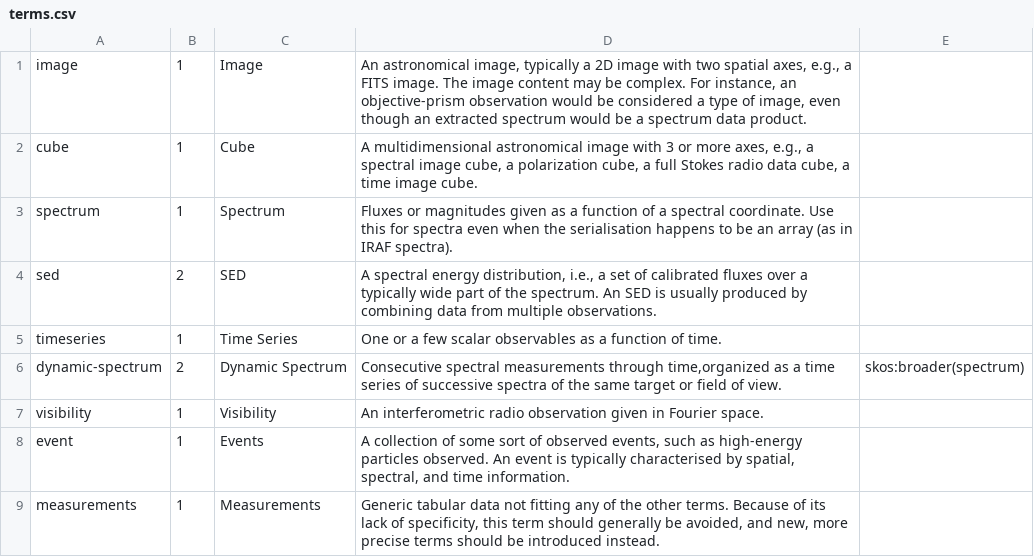
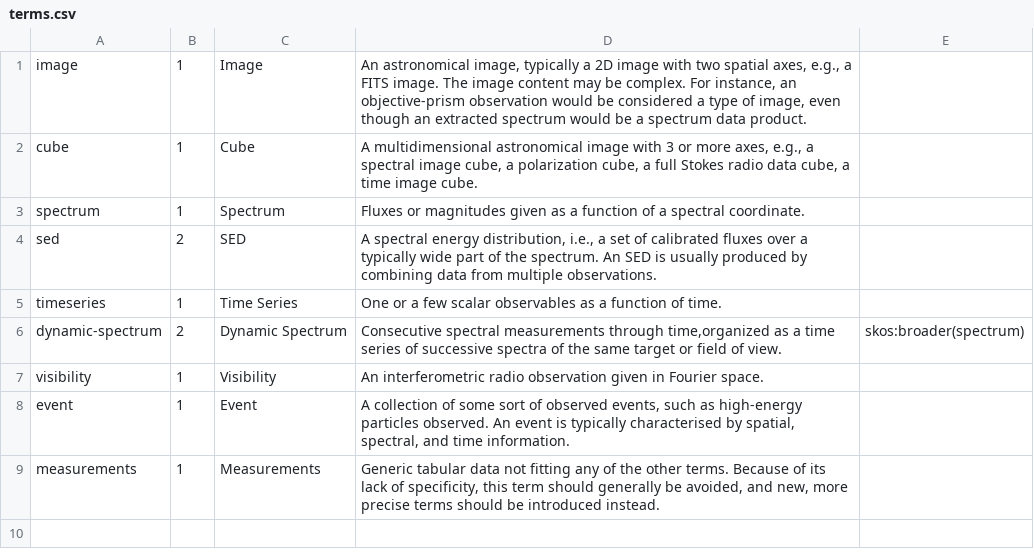
Before and after one commit to ivoa-std/Vocabularies, a CSV file: product-type/terms.csv, drawn as a sheet.

Commit message:
Product-type: Minor label/description changes after Dave's review.
http://mail.ivoa.net/pipermail/dal/2021-December/008517.html

```diff
--- a/product-type/terms.csv
+++ b/product-type/terms.csv
@@ -2,3 +2,3 @@ image;1;Image;An astronomical image, typically a 2D image with two spatial axes,
 cube;1;Cube;A multidimensional astronomical image with 3 or more axes, e.g., a spectral image cube, a polarization cube, a full Stokes radio data cube, a time image cube.
-spectrum;1;Spectrum;Fluxes or magnitudes given as a function of a spectral coordinate.  Use this for spectra even when the serialisation happens to be an array (as in IRAF spectra).
+spectrum;1;Spectrum;Fluxes or magnitudes given as a function of a spectral coordinate.
 sed;2;SED;"A spectral energy distribution, i.e., a set of calibrated fluxes over a typically wide part of the spectrum.  An SED is usually produced by combining data from multiple observations."
@@ -7,3 +7,3 @@ dynamic-spectrum;2;Dynamic Spectrum; Consecutive spectral measurements through t
 visibility;1;Visibility;An interferometric radio observation given in Fourier space.
-event;1;Events;A collection of some sort of observed events, such as high-energy particles observed.  An event is typically characterised by spatial, spectral, and time information.
+event;1;Event;A collection of some sort of observed events, such as high-energy particles observed.  An event is typically characterised by spatial, spectral, and time information.
 measurements;1;Measurements;  Generic tabular data not fitting any of the other terms.  Because of its lack of specificity, this term should generally be avoided, and new, more precise terms should be introduced instead.
```
